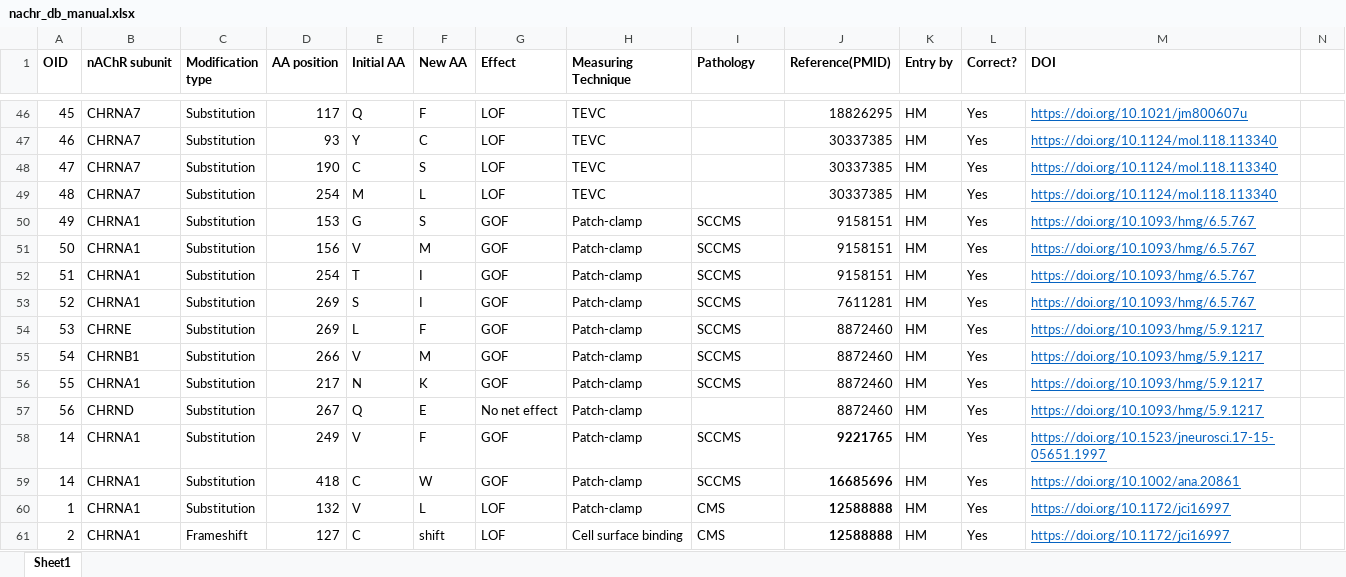
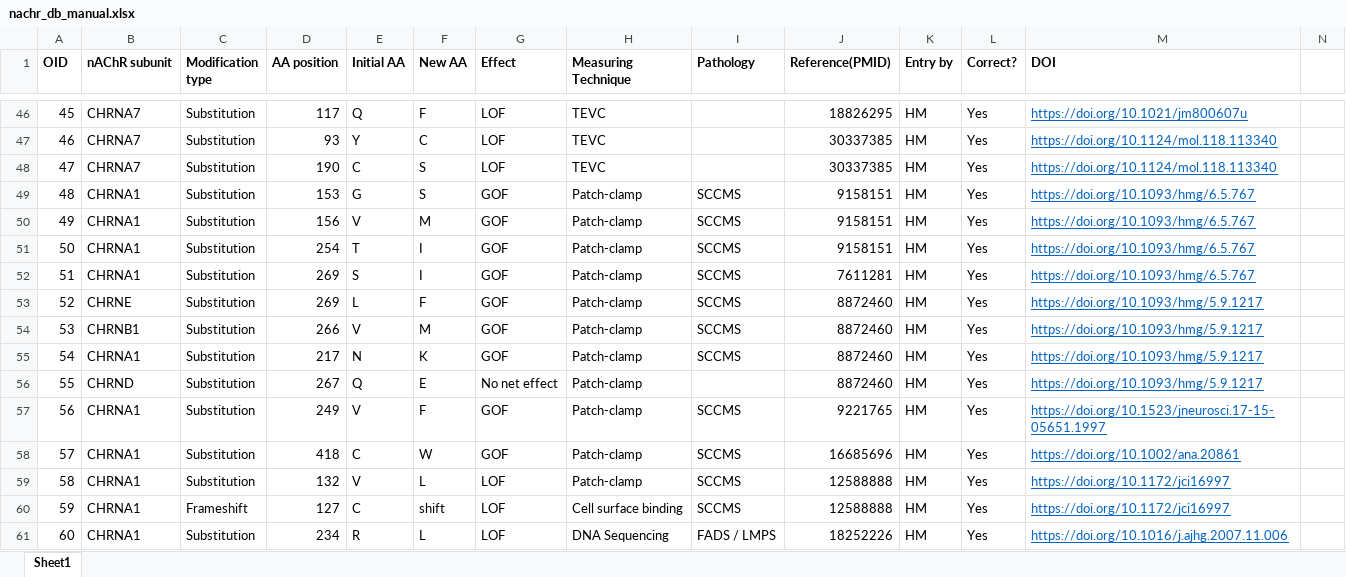
Before and after one commit to hariikk/Variant-Effect-Predictor-for-nAChRs, an Excel workbook: nachr_db_manual.xlsx, sheet Sheet1, drawn as a sheet; only a part is shown, gaps mark what is left out; values as stored, in another font and other column widths than the file's, no borders; removed rows and columns are numbered as before the commit, all else as after; the diff covers the shown part only; the diff names each change by its address in the sheet, - before the commit and + after, or states it on an @@ line.

Commit message:
chrna1 chrne data entries

```diff
--- a/nachr_db_manual.xlsx (sheet Sheet1)
+++ b/nachr_db_manual.xlsx (sheet Sheet1)
-row 49: 48 | CHRNA7 | Substitution | 254 | M | L | LOF | TEVC |  | 30337385 | HM | Yes | https://doi.org/10.1124/mol.118.113340
-A49 (OID): 49
+A49 (OID): 48
-A50 (OID): 50
+A50 (OID): 49
-A51 (OID): 51
+A51 (OID): 50
-A52 (OID): 52
+A52 (OID): 51
-A53 (OID): 53
+A53 (OID): 52
-A54 (OID): 54
+A54 (OID): 53
-A55 (OID): 55
+A55 (OID): 54
-A56 (OID): 56
+A56 (OID): 55
-A57 (OID): 14
+A57 (OID): 56
-J57:J60 bold: on
+J57:J60 bold: off
-A58 (OID): 14
+A58 (OID): 57
-A59 (OID): 1
+A59 (OID): 58
-I59:I60 (Pathology): CMS
+I59:I60 (Pathology): SCCMS
-A60 (OID): 2
+A60 (OID): 59
+row 61: 60 | CHRNA1 | Substitution | 234 | R | L | LOF | DNA Sequencing | FADS / LMPS | 18252226 | HM | Yes | https://doi.org/10.1016/j.ajhg.2007.11.006
```
Also changed, not shown: 42 added rows, 1 edited cell and cell formats elsewhere in this sheet, HK Zeiterfassung 2026.xlsx.
